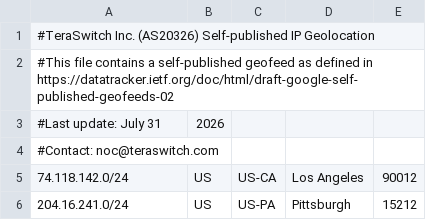
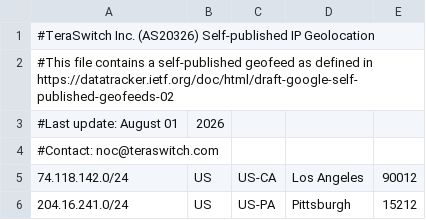
Before and after one commit to TeraSwitch/as20326.com, a CSV file: ipgeo.csv, drawn as a sheet; only a part is shown.

Commit message:
Update IP geolocation data

```diff
--- a/ipgeo.csv
+++ b/ipgeo.csv
@@ -2,3 +2,3 @@
 #This file contains a self-published geofeed as defined in https://datatracker.ietf.org/doc/html/draft-google-self-published-geofeeds-02
-#Last update: July 31, 2026
+#Last update: August 01, 2026
 #Contact: noc@teraswitch.com
```
Also changed, not shown: 1 other file.
